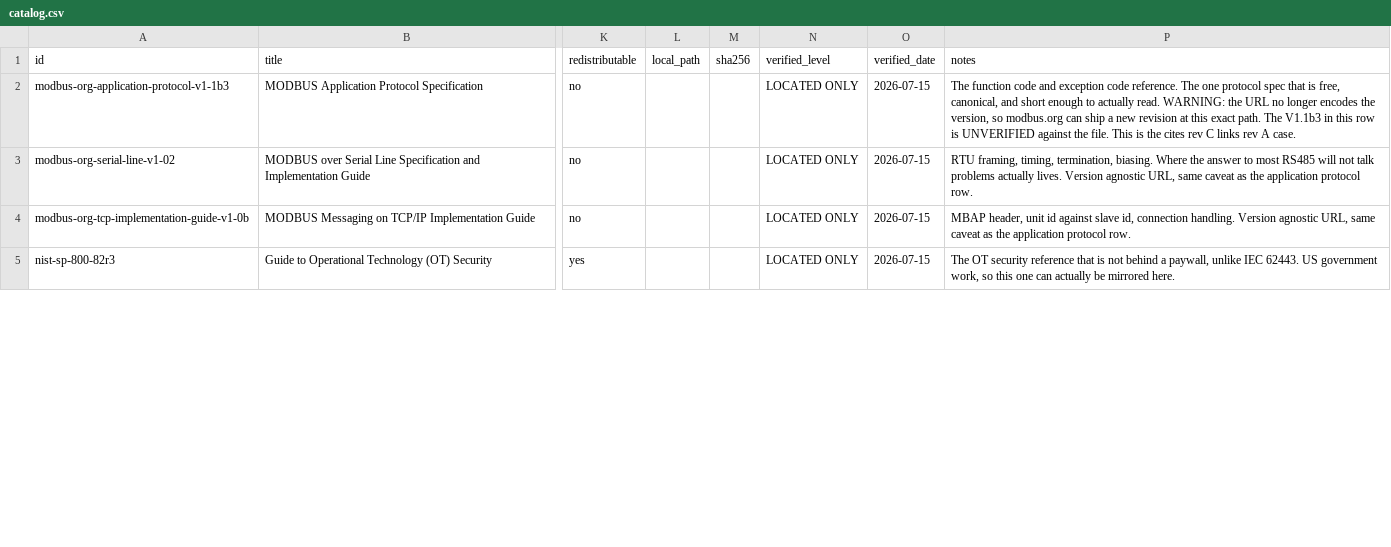
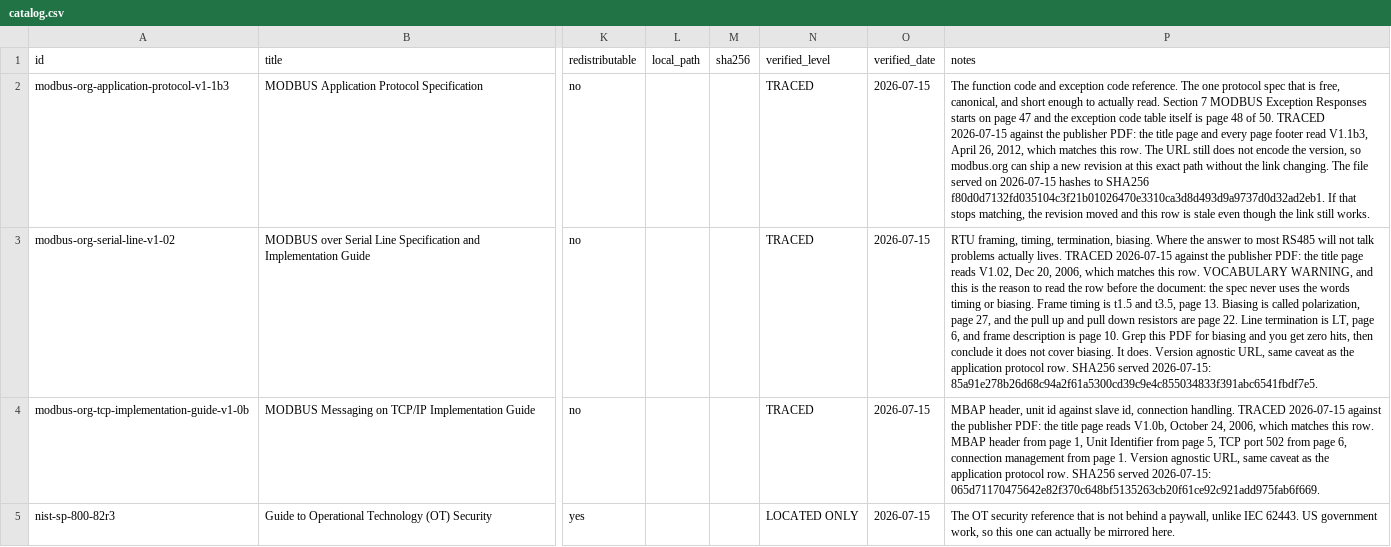
Before and after one commit to Skeeter-spec/industrial-index, a CSV file: catalog/catalog.csv, drawn as a sheet; only a part is shown, gaps mark what is left out; the diff covers the shown part only; the diff names each change by its address in the sheet, - before the commit and + after, or states it on an @@ line.

```diff
--- a/catalog/catalog.csv
+++ b/catalog/catalog.csv
-N2:N4 (verified_level): LOCATED ONLY
+N2:N4 (verified_level): TRACED
-P2 (notes): …actually read. WARNING: the URL no longer encodes the version, so modbus.org can ship a new revision at this exact path. The V1.1b3 in this row is UNVERIFIED against the file. This is the cites rev C links rev A case.
+P2 (notes): …actually read. Section 7 MODBUS Exception Responses starts on page 47 and the exception code table itself is page 48 of 50. TRACED 2026-07-15 against the publisher PDF: the title page and every page footer read V1.1b3, April 26, 2012, which matches this row. The URL still does not encode the version, so modbus.org can ship a new revision at this exact path without the link changing. The file served on 2026-07-15 hashes to SHA256 f80d0d7132fd035104c3f21b01026470e3310ca3d8d493d9a9737d0d32ad2eb1. If that stops matching, the revision moved and this row is stale even though the link still works.
-P3 (notes): …actually lives. Version agnostic URL, same caveat as the application protocol row.
+P3 (notes): …actually lives. TRACED 2026-07-15 against the publisher PDF: the title page reads V1.02, Dec 20, 2006, which matches this row. VOCABULARY WARNING, and this is the reason to read the row before the document: the spec never uses the words timing or biasing. Frame timing is t1.5 and t3.5, page 13. Biasing is called polarization, page 27, and the pull up and pull down resistors are page 22. Line termination is LT, page 6, and frame description is page 10. Grep this PDF for biasing and you get zero hits, then conclude it does not cover biasing. It does. Version agnostic URL, same caveat as the application protocol row. SHA256 served 2026-07-15: 85a91e278b26d68c94a2f61a5300cd39c9e4c855034833f391abc6541fbdf7e5.
-P4 (notes): …connection handling. Version agnostic URL, same caveat as the application protocol row.
+P4 (notes): …connection handling. TRACED 2026-07-15 against the publisher PDF: the title page reads V1.0b, October 24, 2006, which matches this row. MBAP header from page 1, Unit Identifier from page 5, TCP port 502 from page 6, connection management from page 1. Version agnostic URL, same caveat as the application protocol row. SHA256 served 2026-07-15: 065d71170475642e82f370c648bf5135263cb20f61ce92c921add975fab6f669.
```
Also changed, not shown: 6 edited cells elsewhere in this file, 5 other files.
